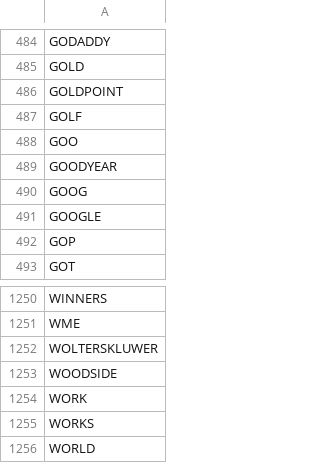
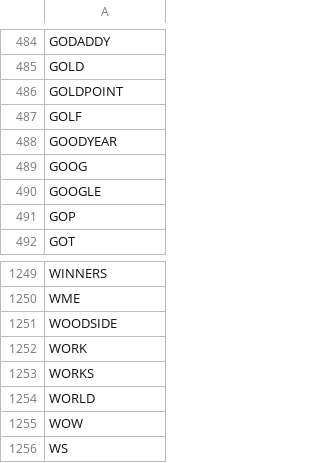
Before and after one commit to mehdichaouch/list-of-top-level-domains, a CSV file: data/tld-list.csv, drawn as a sheet; only a part is shown, gaps mark what is left out; the shorter side is filled out with more unchanged rows.

```diff
--- a/data/tld-list.csv
+++ b/data/tld-list.csv
@@ -487,3 +487,2 @@ GOLDPOINT
 GOLF
-GOO
 GOODYEAR
@@ -1251,3 +1250,2 @@ WINNERS
 WME
-WOLTERSKLUWER
 WOODSIDE
```
Also changed, not shown: 4 other files.
